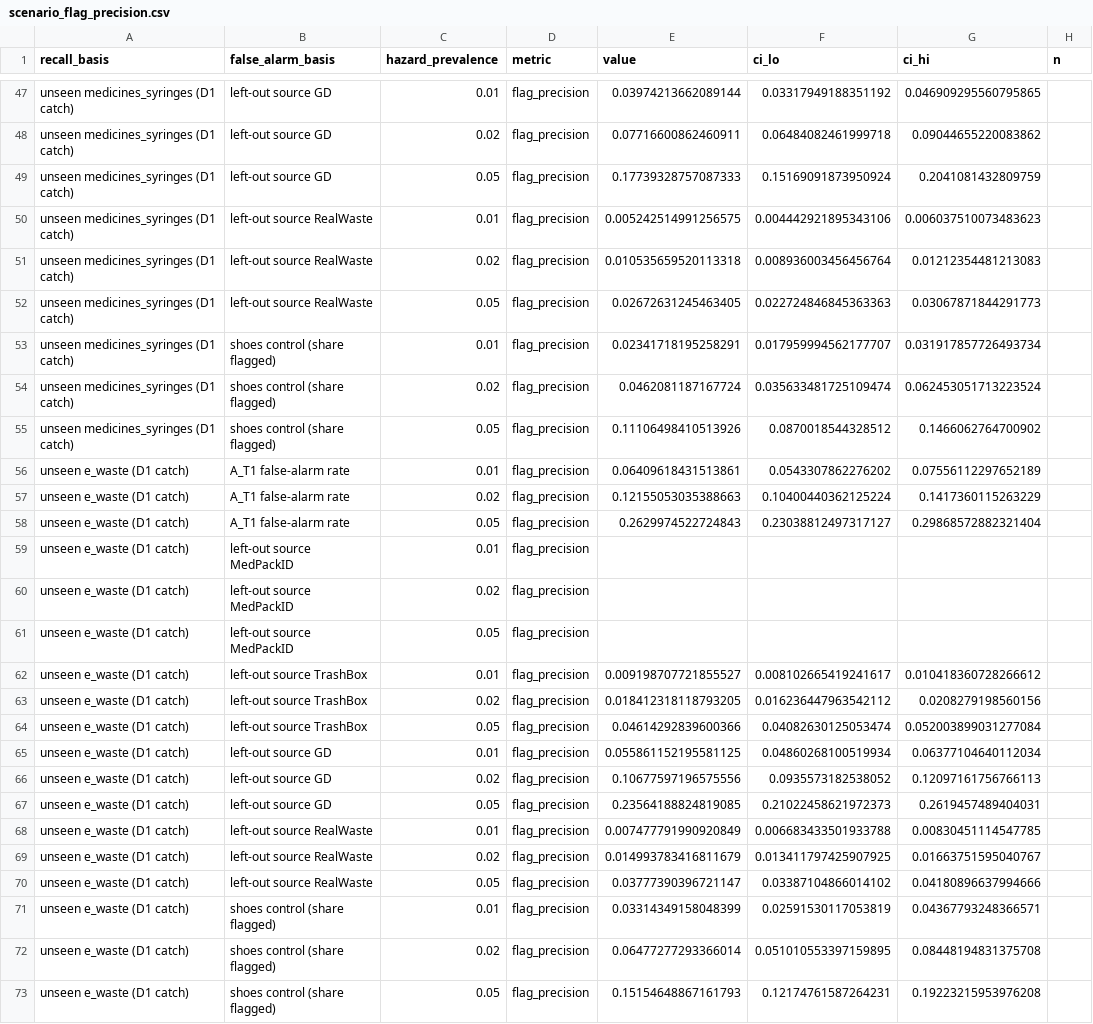
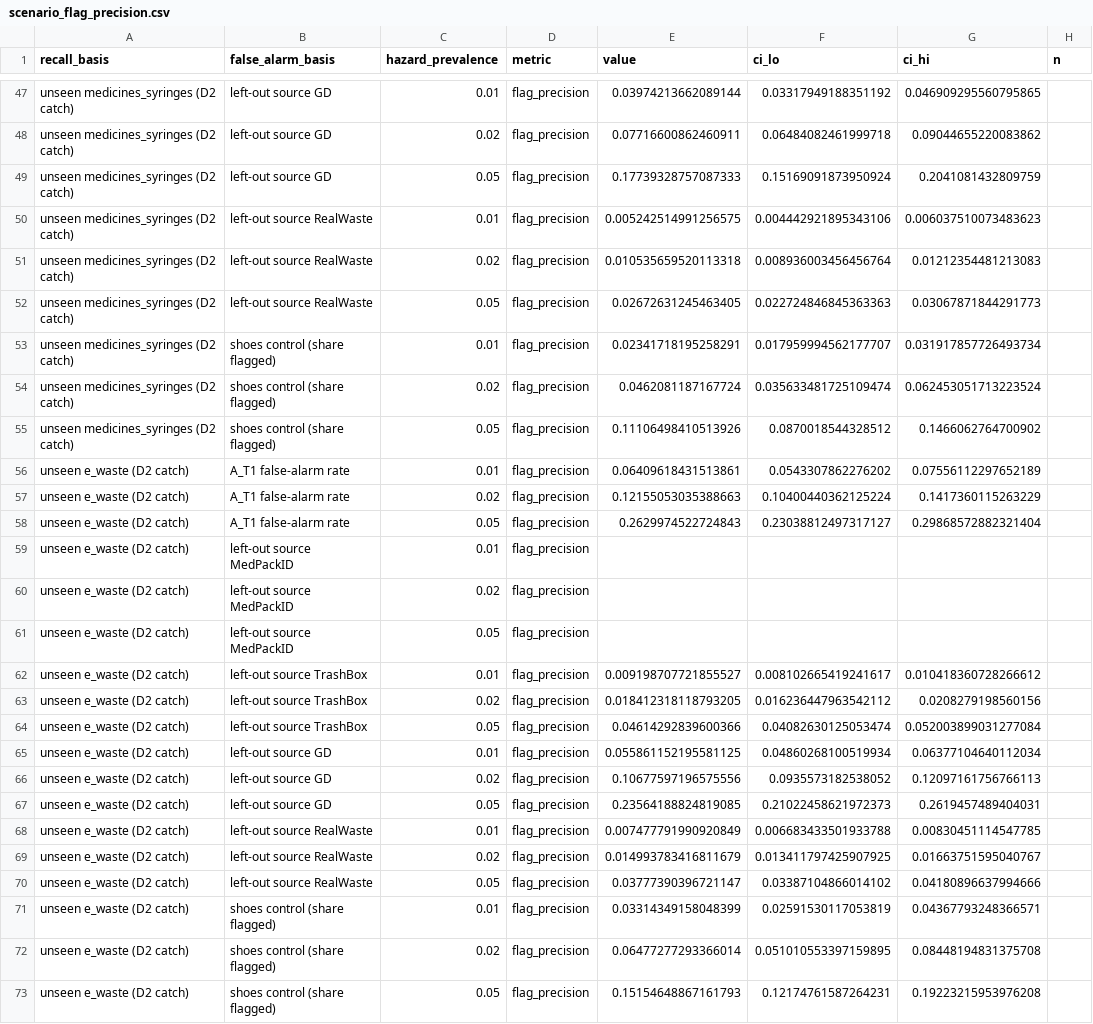
Before and after one commit to ayushdhasmana433-rgb/WasteVision, a CSV file: results/v3/analysis/scenario_flag_precision.csv, drawn as a sheet; only a part is shown, gaps mark what is left out; the diff covers the shown part only; the diff names each change by its address in the sheet, - before the commit and + after, or states it on an @@ line.

```diff
--- a/results/v3/analysis/scenario_flag_precision.csv
+++ b/results/v3/analysis/scenario_flag_precision.csv
-A47:A55 (recall_basis): unseen medicines_syringes (D1 catch)
+A47:A55 (recall_basis): unseen medicines_syringes (D2 catch)
-A56:A73 (recall_basis): unseen e_waste (D1 catch)
+A56:A73 (recall_basis): unseen e_waste (D2 catch)
```
Also changed, not shown: 27 edited cells elsewhere in this file, results/v3/analysis/decision_designs.csv, results/v3/analysis/extra_combined_flag.csv, 10 other files.
